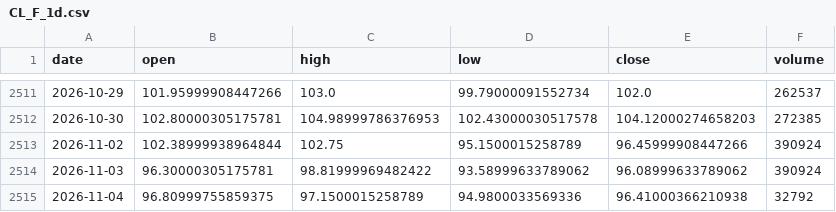
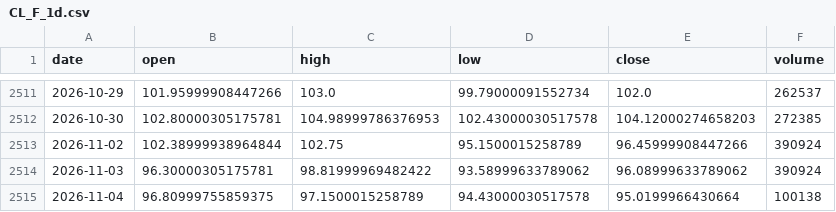
Before and after one commit to pjaco2842-lgtm/Free-ai, a CSV file: trading/data/CL_F_1d.csv, drawn as a sheet; only a part is shown, gaps mark what is left out.

```diff
--- a/trading/data/CL_F_1d.csv
+++ b/trading/data/CL_F_1d.csv
@@ -2514,2 +2514,2 @@ date,open,high,low,close,volume
 2026-11-03,96.30000305175781,98.81999969482422,93.58999633789062,96.08999633789062,390924
-2026-11-04,96.80999755859375,97.1500015258789,94.9800033569336,96.41000366210938,32792
+2026-11-04,96.80999755859375,97.1500015258789,94.43000030517578,95.0199966430664,100138
```
Also changed, not shown: trading/data/ES_F_1d.csv, trading/data/ES_F_1h.csv, 9 other files.
